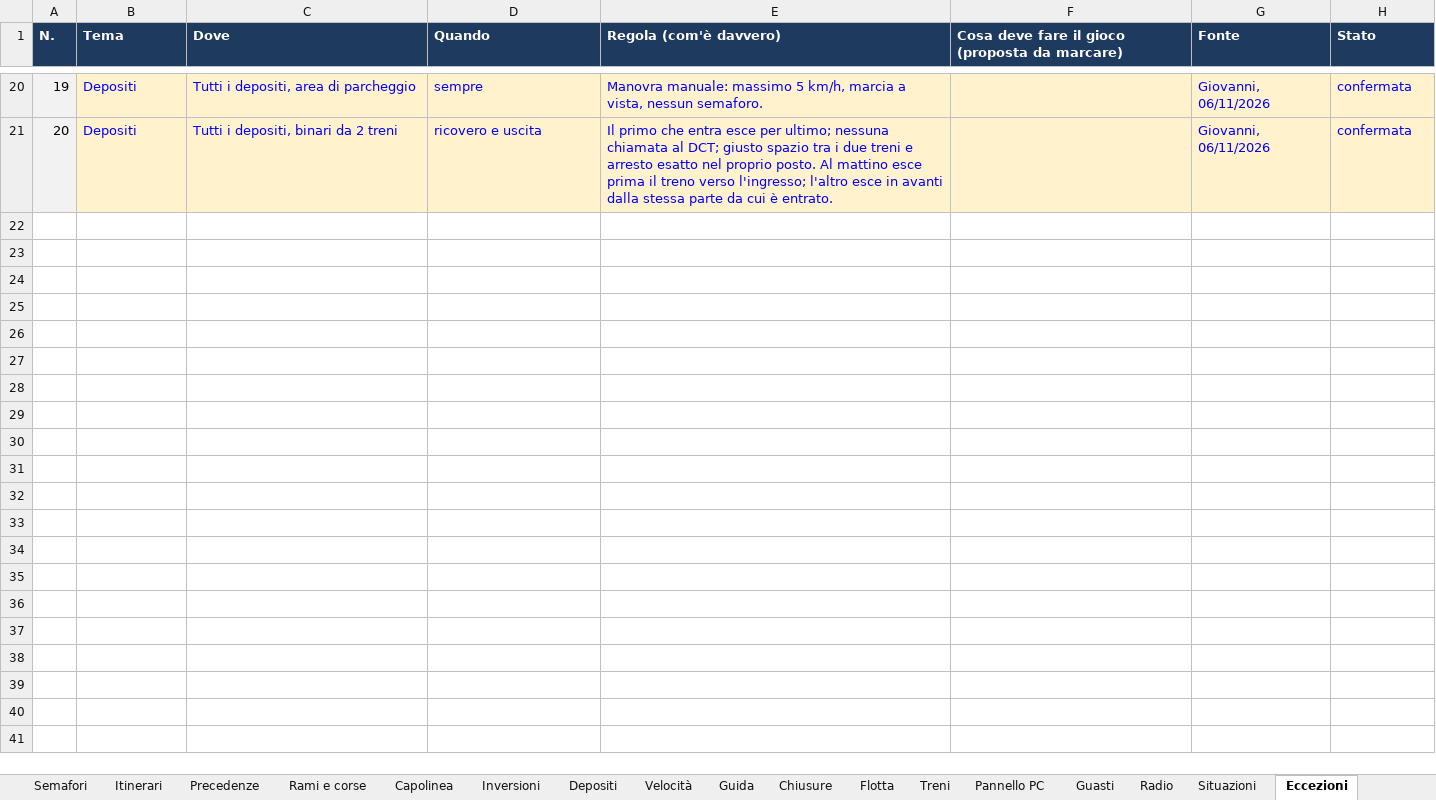
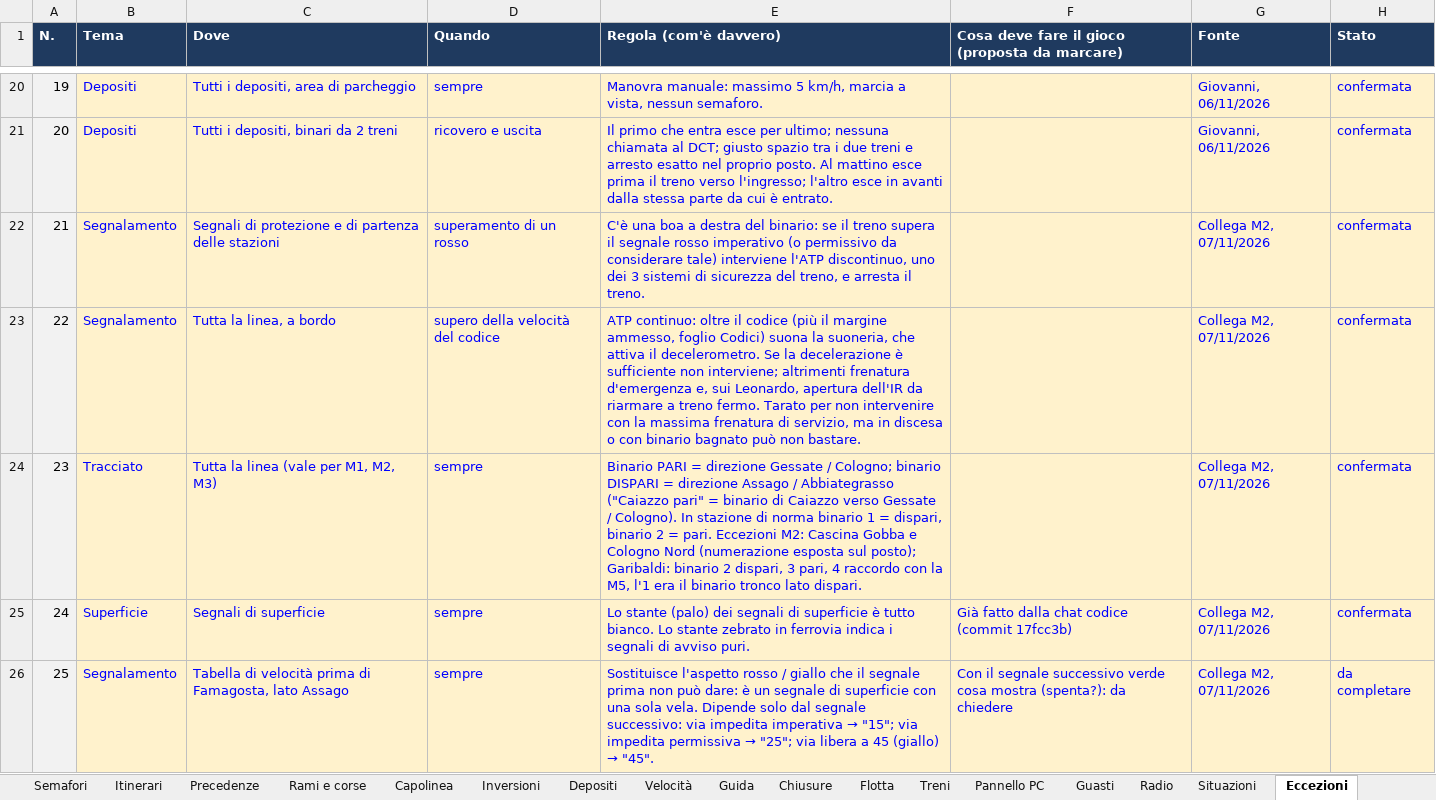
Before and after one commit to Frafire/milano-transit-live, an Excel workbook: data/Regole_M2.xlsx, sheet Eccezioni, drawn as a sheet; only a part is shown, gaps mark what is left out; values as stored, in another font and other column widths than the file's, no borders; the diff names each change by its address in the sheet, - before the commit and + after, or states it on an @@ line.

```diff
--- a/data/Regole_M2.xlsx (sheet Eccezioni)
+++ b/data/Regole_M2.xlsx (sheet Eccezioni)
+row 22: 21 | Segnalamento | Segnali di protezione e di partenza delle stazioni | superamento di un rosso | C'è una boa a destra del binario: se il treno supera il segnale rosso imperativo (o permissivo da considerare tale) interviene l'ATP discontinuo, uno dei 3 sistemi di sicurezza del treno, e arresta il treno. |  | Collega M2, 07/11/2026 | confermata
+row 23: 22 | Segnalamento | Tutta la linea, a bordo | supero della velocità del codice | ATP continuo: oltre il codice (più il margine ammesso, foglio Codici) suona la suoneria, che attiva il decelerometro. Se la decelerazione è sufficiente non interviene; altrimenti frenatura d'emergenza e, sui Leonardo, apertura dell'IR da riarmare a treno fermo. Tarato per non intervenire con la massima frenatura di servizio, ma in discesa o con binario bagnato può non bastare. |  | Collega M2, 07/11/2026 | confermata
+row 24: 23 | Tracciato | Tutta la linea (vale per M1, M2, M3) | sempre | Binario PARI = direzione Gessate / Cologno; binario DISPARI = direzione Assago / Abbiategrasso ("Caiazzo pari" = binario di Caiazzo verso Gessate / Cologno). In stazione di norma binario 1 = dispari, binario 2 = pari. Eccezioni M2: Cascina Gobba e Cologno Nord (numerazione esposta sul posto); Garibaldi: binario 2 dispari, 3 pari, 4 raccordo con la M5, l'1 era il binario tronco lato dispari. |  | Collega M2, 07/11/2026 | confermata
+row 25: 24 | Superficie | Segnali di superficie | sempre | Lo stante (palo) dei segnali di superficie è tutto bianco. Lo stante zebrato in ferrovia indica i segnali di avviso puri. | Già fatto dalla chat codice (commit 17fcc3b) | Collega M2, 07/11/2026 | confermata
+row 26: 25 | Segnalamento | Tabella di velocità prima di Famagosta, lato Assago | sempre | Sostituisce l'aspetto rosso / giallo che il segnale prima non può dare: è un segnale di superficie con una sola vela. Dipende solo dal segnale successivo: via impedita imperativa → "15"; via impedita permissiva → "25"; via libera a 45 (giallo) → "45". | Con il segnale successivo verde cosa mostra (spenta?): da chiedere | Collega M2, 07/11/2026 | da completare
```
Also changed, not shown: sheet Codici, sheet Guida, sheet Guasti, sheet Istruzioni.
